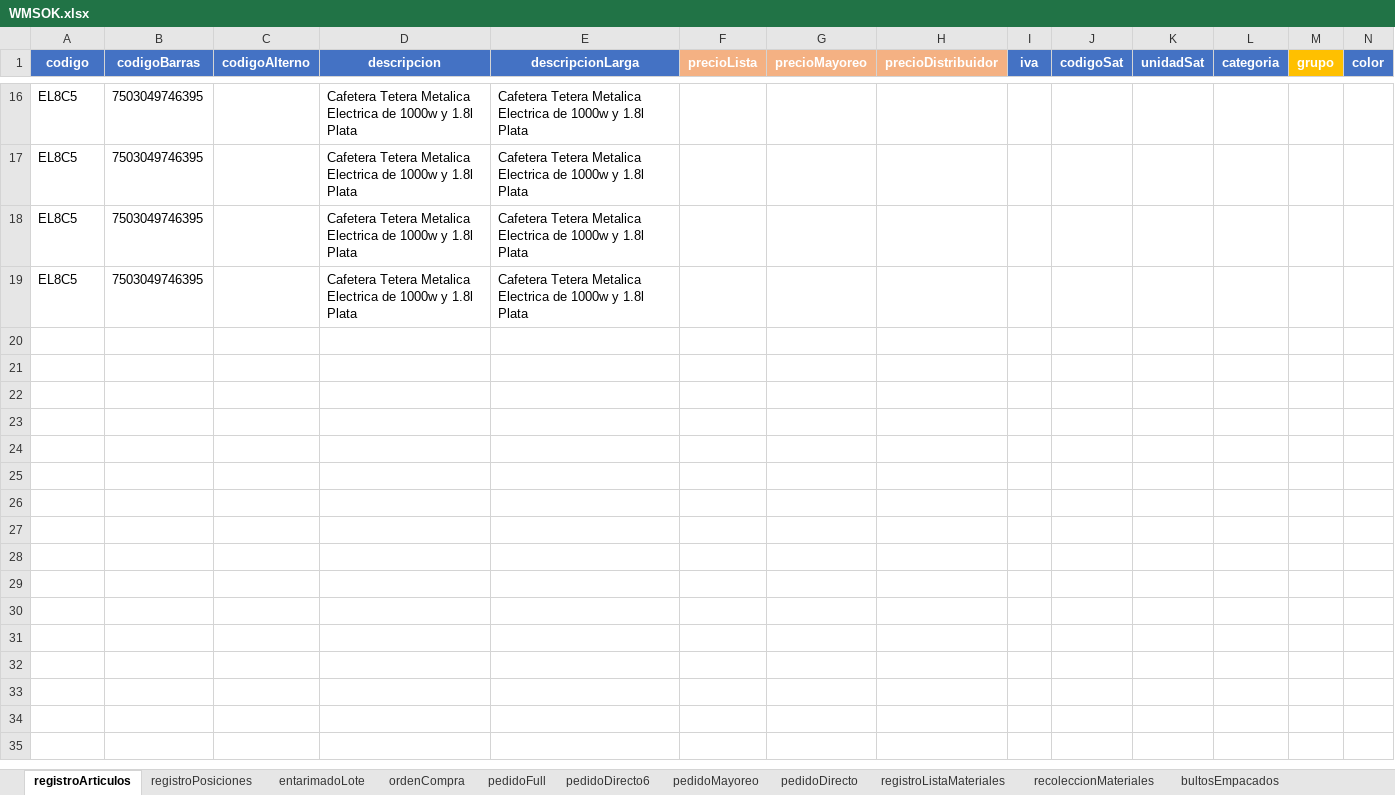
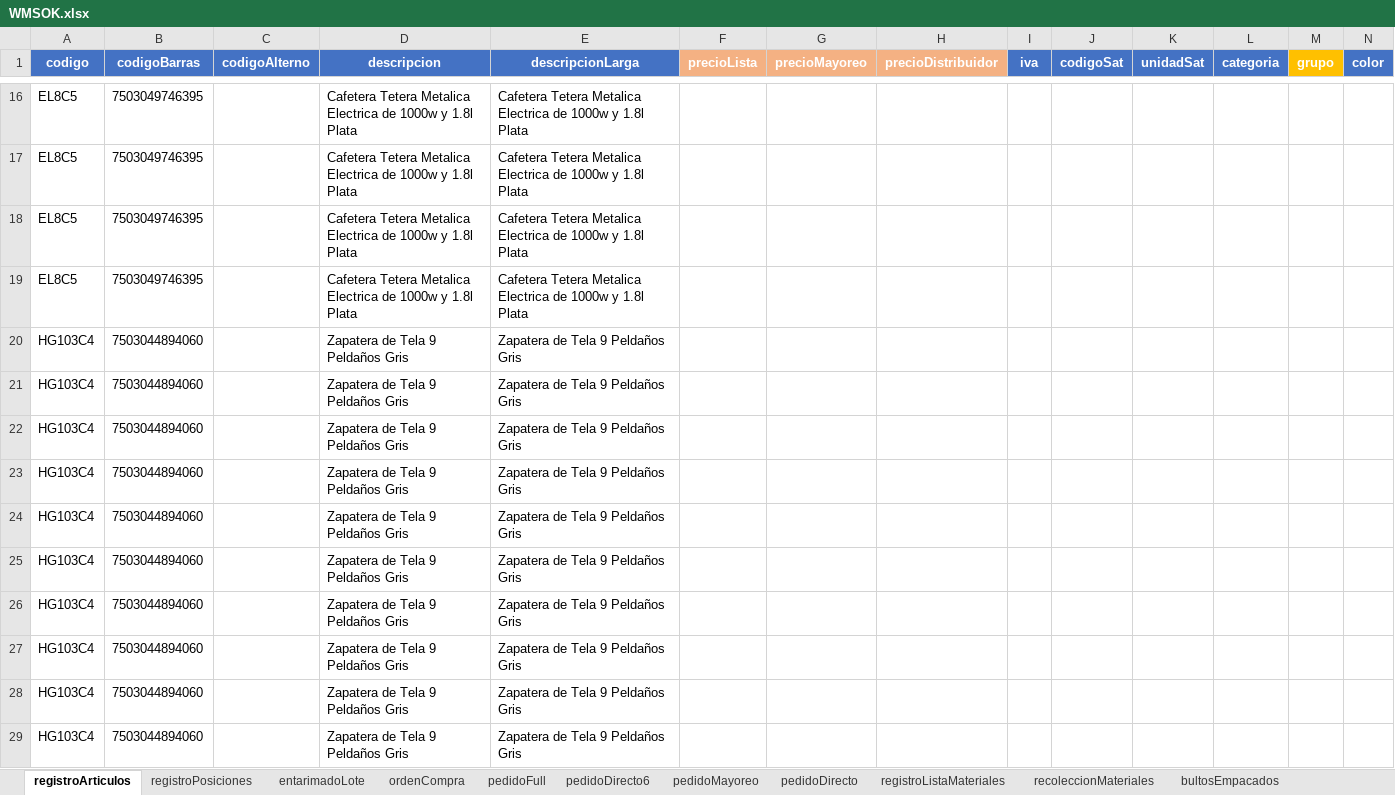
Before and after one commit to Salvador-97/Select_Shop, an Excel workbook: files/WMSOK.xlsx, sheet registroArticulos, drawn as a sheet; only a part is shown, gaps mark what is left out; values as stored, in another font and other column widths than the file's, no borders; rows hold the shown columns only; the diff names each change by its address in the sheet, - before the commit and + after, or states it on an @@ line.

```diff
--- a/files/WMSOK.xlsx (sheet registroArticulos)
+++ b/files/WMSOK.xlsx (sheet registroArticulos)
+row 20: HG103C4 | 7503044894060 |  | Zapatera de Tela 9 Peldaños Gris | Zapatera de Tela 9 Peldaños Gris
+row 21: HG103C4 | 7503044894060 |  | Zapatera de Tela 9 Peldaños Gris | Zapatera de Tela 9 Peldaños Gris
+row 22: HG103C4 | 7503044894060 |  | Zapatera de Tela 9 Peldaños Gris | Zapatera de Tela 9 Peldaños Gris
+row 23: HG103C4 | 7503044894060 |  | Zapatera de Tela 9 Peldaños Gris | Zapatera de Tela 9 Peldaños Gris
+row 24: HG103C4 | 7503044894060 |  | Zapatera de Tela 9 Peldaños Gris | Zapatera de Tela 9 Peldaños Gris
+row 25: HG103C4 | 7503044894060 |  | Zapatera de Tela 9 Peldaños Gris | Zapatera de Tela 9 Peldaños Gris
+row 26: HG103C4 | 7503044894060 |  | Zapatera de Tela 9 Peldaños Gris | Zapatera de Tela 9 Peldaños Gris
+row 27: HG103C4 | 7503044894060 |  | Zapatera de Tela 9 Peldaños Gris | Zapatera de Tela 9 Peldaños Gris
+row 28: HG103C4 | 7503044894060 |  | Zapatera de Tela 9 Peldaños Gris | Zapatera de Tela 9 Peldaños Gris
+row 29: HG103C4 | 7503044894060 |  | Zapatera de Tela 9 Peldaños Gris | Zapatera de Tela 9 Peldaños Gris
```
Also changed, not shown: 5 other files.
